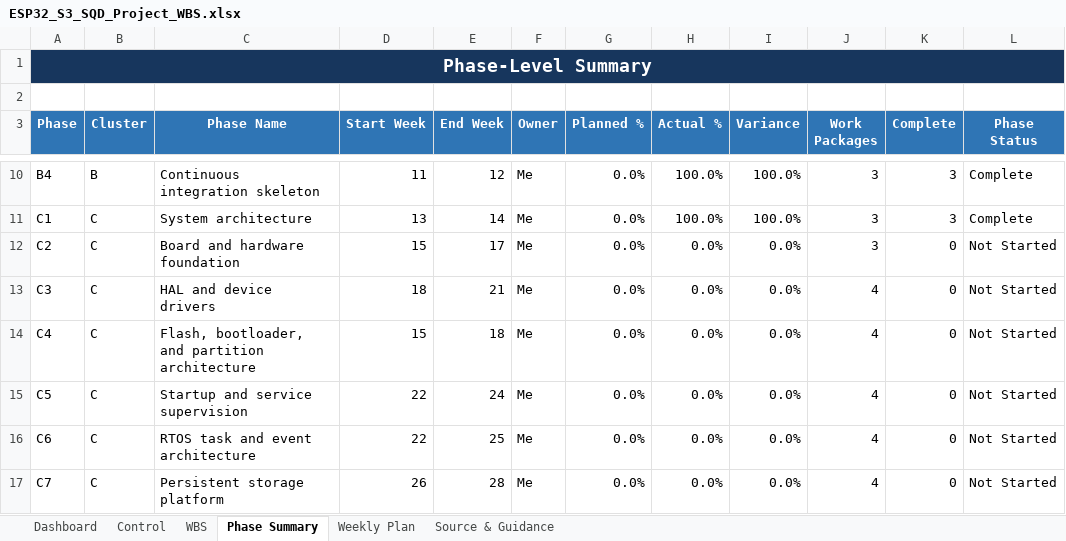
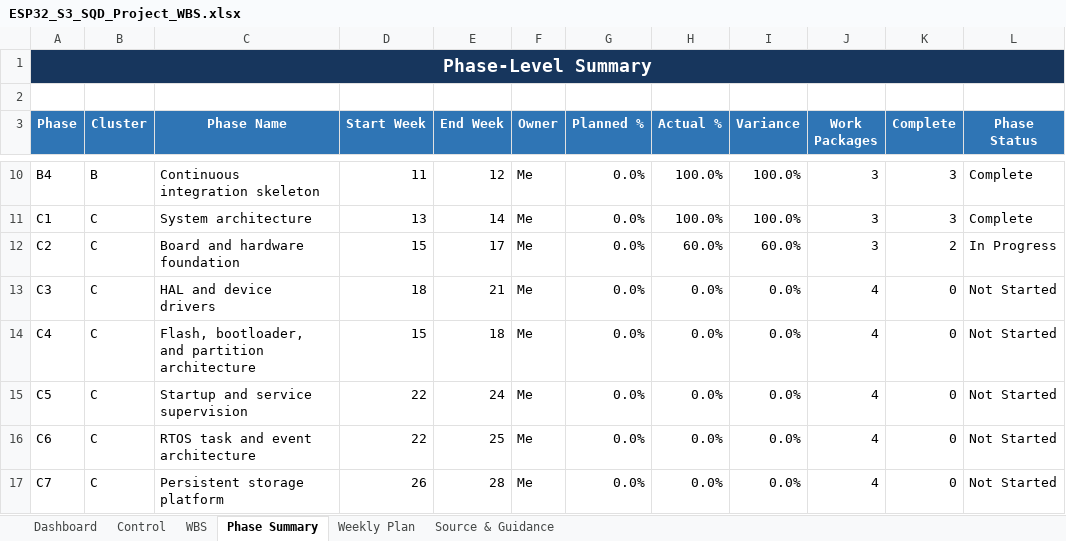
Before and after one commit to CPParthasarathy/SQD, an Excel workbook: ESP32_S3_SQD_Project_WBS.xlsx, sheet Phase Summary, drawn as a sheet; only a part is shown, gaps mark what is left out; values as stored, in another font and other column widths than the file's, no borders; conditional formats and table styles not drawn; the diff names each change by its address in the sheet, - before the commit and + after, or states it on an @@ line.

```diff
--- a/ESP32_S3_SQD_Project_WBS.xlsx (sheet Phase Summary)
+++ b/ESP32_S3_SQD_Project_WBS.xlsx (sheet Phase Summary)
-H12 (Actual %): 0.0%
+H12 (Actual %): 60.0%
-I12 (Variance): 0.0%
+I12 (Variance): 60.0%
-K12 (Complete): 0
+K12 (Complete): 2
-L12 (Phase Status): Not Started
+L12 (Phase Status): In Progress
```
Also changed, not shown: sheet WBS, sheet Dashboard, sheet Control, sheet Weekly Plan, charts or pictures.
